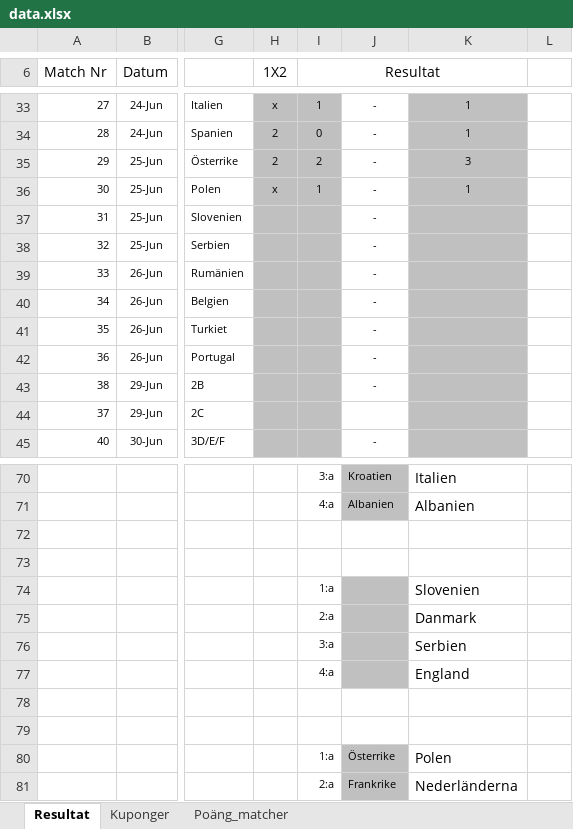
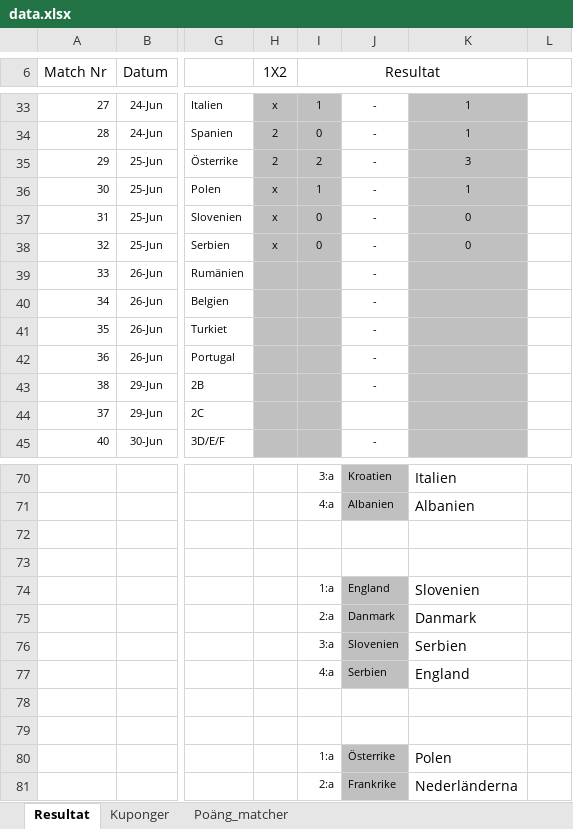
Before and after one commit to nafalt94/nafalt94.github.io, an Excel workbook: data.xlsx, sheet Resultat, drawn as a sheet; only a part is shown, gaps mark what is left out; values as stored, in another font and other column widths than the file's, no borders; charts and pictures not drawn; the diff names each change by its address in the sheet, - before the commit and + after, or states it on an @@ line.

```diff
--- a/data.xlsx (sheet Resultat)
+++ b/data.xlsx (sheet Resultat)
-H37:H38 (1X2): (empty)
+H37:H38 (1X2): x
-I37:I38 (Resultat): (empty)
+I37:I38 (Resultat): 0
-K37:K38: (empty)
+K37:K38: 0
-J74: (empty)
+J74: England
-J75: (empty)
+J75: Danmark
-J76: (empty)
+J76: Slovenien
-J77: (empty)
+J77: Serbien
```
Also changed, not shown: sheet Poäng_matcher, charts or pictures.
